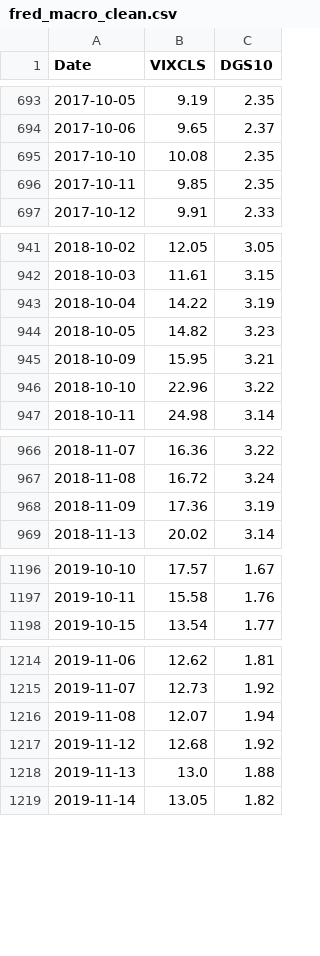
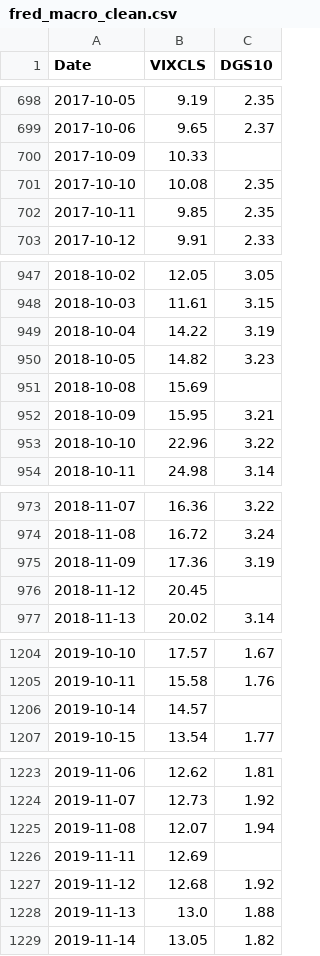
Before and after one commit to JoelKt29/Python-pour-la-data, a CSV file: data/processed/fred_macro_clean.csv, drawn as a sheet; only a part is shown, gaps mark what is left out; the diff covers the shown part only; the diff names each change by its address in the sheet, - before the commit and + after, or states it on an @@ line.

```diff
--- a/data/processed/fred_macro_clean.csv
+++ b/data/processed/fred_macro_clean.csv
+row 700: 2017-10-09 | 10.33
+row 951: 2018-10-08 | 15.69
+row 976: 2018-11-12 | 20.45
+row 1206: 2019-10-14 | 14.57
+row 1226: 2019-11-11 | 12.69
```
Also changed, not shown: 35 added rows elsewhere in this file, data/processed/etf_stock_data_clean.csv, data/raw/etf_stock_data_raw.csv, 4 other files.
